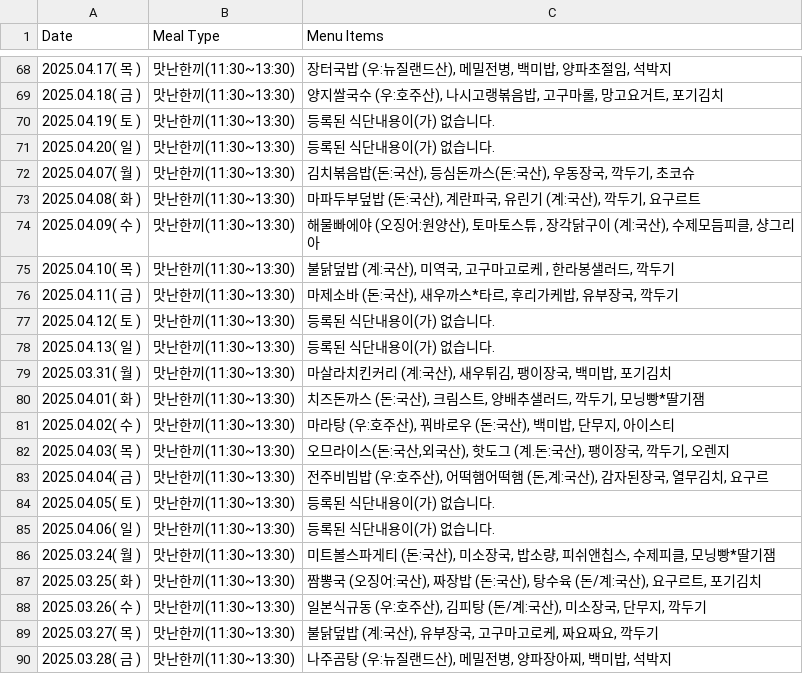
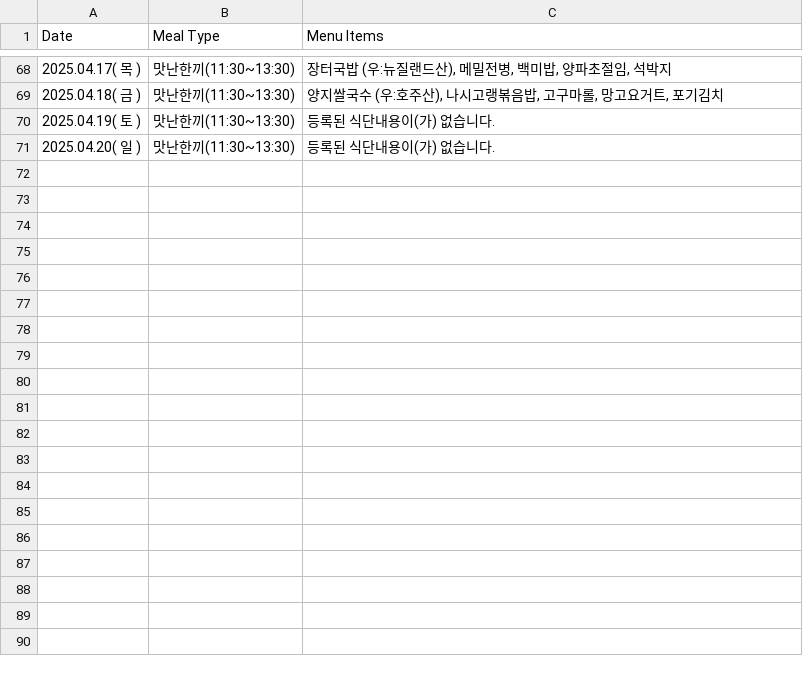
Before and after one commit to lynnc53/hknu-menu-scraper, a CSV file: data/hknu_yummy_menus.csv, drawn as a sheet; only a part is shown, gaps mark what is left out; the diff covers the shown part only.

```diff
--- a/data/hknu_yummy_menus.csv
+++ b/data/hknu_yummy_menus.csv
@@ -71,20 +71 @@ Date,Meal Type,Menu Items
 2025.04.20( 일 ),맛난한끼(11:30~13:30),등록된 식단내용이(가) 없습니다.
-2025.04.07( 월 ),맛난한끼(11:30~13:30),"김치볶음밥(돈:국산), 등심돈까스(돈:국산), 우동장국, 깍두기, 초코슈"
-2025.04.08( 화 ),맛난한끼(11:30~13:30),"마파두부덮밥 (돈:국산), 계란파국, 유린기 (계:국산), 깍두기, 요구르트"
-2025.04.09( 수 ),맛난한끼(11:30~13:30),"해물빠에야 (오징어:원양산), 토마토스튜 , 장각닭구이 (계:국산), 수제모듬피클, 샹그리아"
-2025.04.10( 목 ),맛난한끼(11:30~13:30),"불닭덮밥 (계:국산), 미역국, 고구마고로케 , 한라봉샐러드, 깍두기"
-2025.04.11( 금 ),맛난한끼(11:30~13:30),"마제소바 (돈:국산), 새우까스*타르, 후리가케밥, 유부장국, 깍두기"
-2025.04.12( 토 ),맛난한끼(11:30~13:30),등록된 식단내용이(가) 없습니다.
-2025.04.13( 일 ),맛난한끼(11:30~13:30),등록된 식단내용이(가) 없습니다.
-2025.03.31( 월 ),맛난한끼(11:30~13:30),"마살라치킨커리 (계:국산), 새우튀김, 팽이장국, 백미밥, 포기김치"
-2025.04.01( 화 ),맛난한끼(11:30~13:30),"치즈돈까스 (돈:국산), 크림스트, 양배추샐러드, 깍두기, 모닝빵*딸기잼"
-2025.04.02( 수 ),맛난한끼(11:30~13:30),"마라탕 (우:호주산), 꿔바로우 (돈:국산), 백미밥, 단무지, 아이스티"
-2025.04.03( 목 ),맛난한끼(11:30~13:30),"오므라이스(돈:국산,외국산), 핫도그 (계.돈:국산), 팽이장국, 깍두기, 오렌지"
-2025.04.04( 금 ),맛난한끼(11:30~13:30),"전주비빔밥 (우:호주산), 어떡햄어떡햄 (돈,계:국산), 감자된장국, 열무김치, 요구르"
-2025.04.05( 토 ),맛난한끼(11:30~13:30),등록된 식단내용이(가) 없습니다.
-2025.04.06( 일 ),맛난한끼(11:30~13:30),등록된 식단내용이(가) 없습니다.
-2025.03.24( 월 ),맛난한끼(11:30~13:30),"미트볼스파게티 (돈:국산), 미소장국, 밥소량, 피쉬앤칩스, 수제피클, 모닝빵*딸기잼"
-2025.03.25( 화 ),맛난한끼(11:30~13:30),"짬뽕국 (오징어:국산), 짜장밥 (돈:국산), 탕수육 (돈/계:국산), 요구르트, 포기김치"
-2025.03.26( 수 ),맛난한끼(11:30~13:30),"일본식규동 (우:호주산), 김피탕 (돈/계:국산), 미소장국, 단무지, 깍두기"
-2025.03.27( 목 ),맛난한끼(11:30~13:30),"불닭덮밥 (계:국산), 유부장국, 고구마고로케, 짜요짜요, 깍두기"
-2025.03.28( 금 ),맛난한끼(11:30~13:30),"나주곰탕 (우:뉴질랜드산), 메밀전병, 양파장아찌, 백미밥, 석박지"
```
Also changed, not shown: 16 removed rows elsewhere in this file, data/hknu_healthy_menus.csv, 11 other files.
